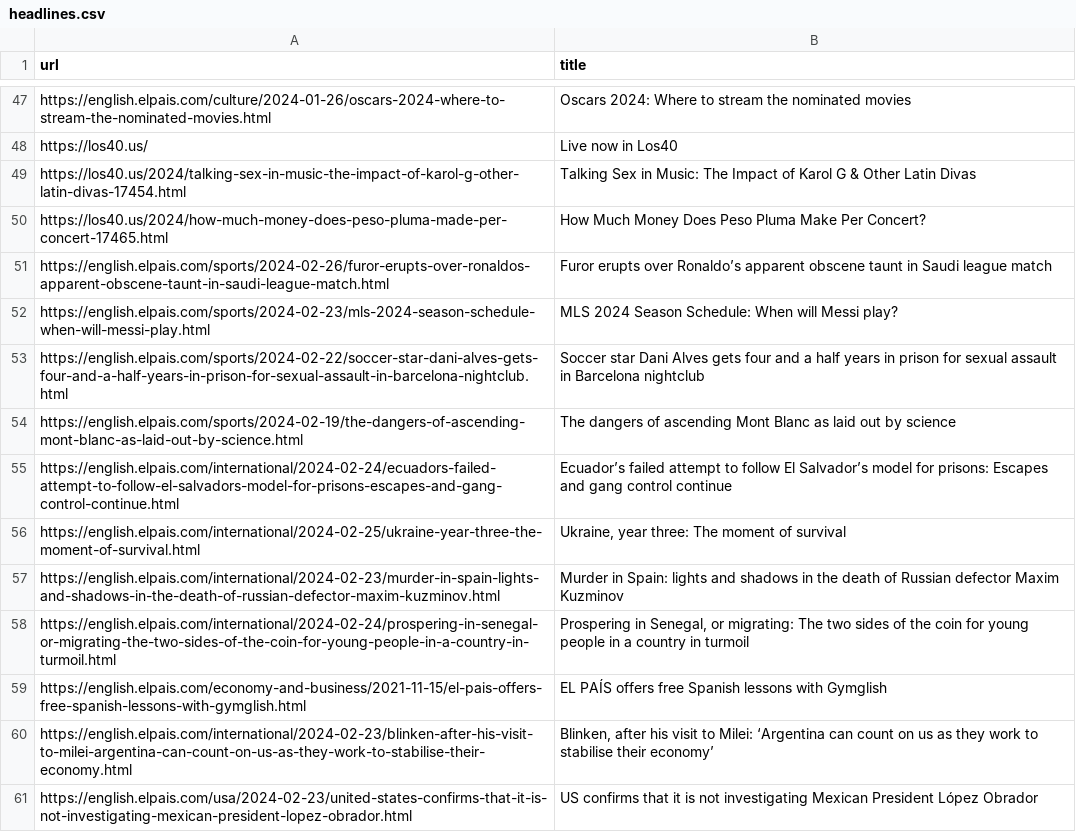
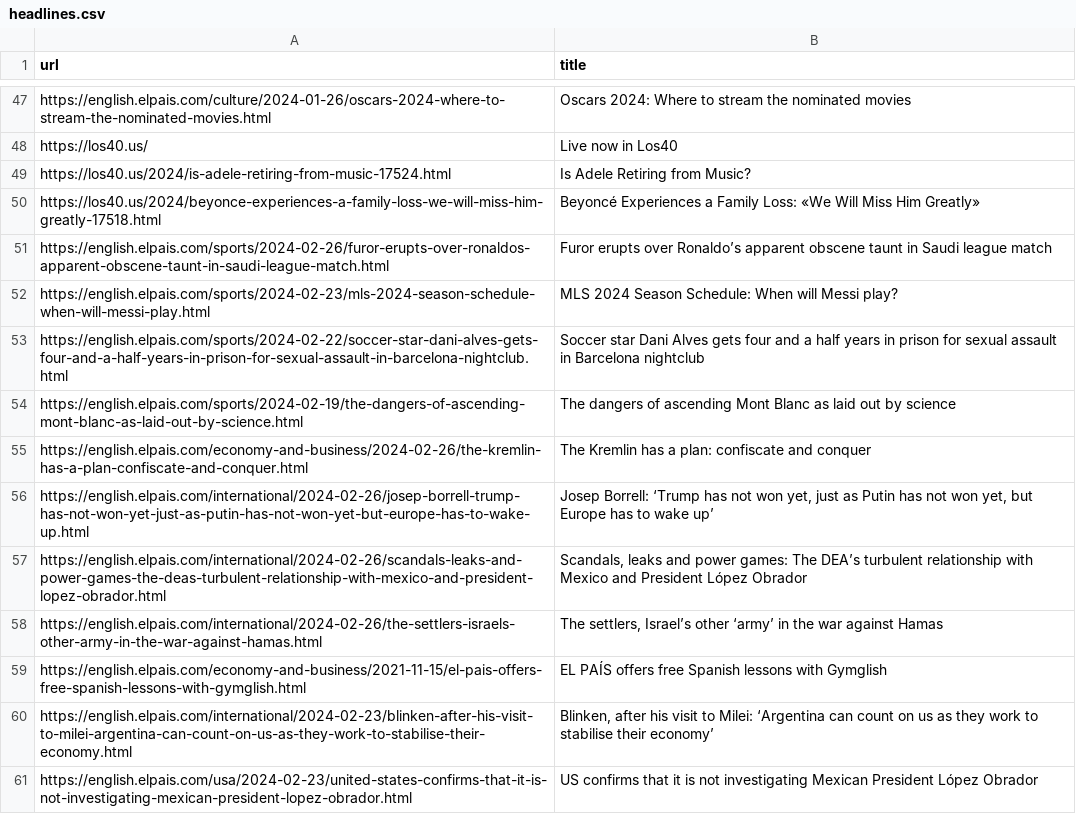
Before and after one commit to jsoma/scraper-sample, a CSV file: headlines.csv, drawn as a sheet; only a part is shown, gaps mark what is left out; the diff covers the shown part only.

```diff
--- a/headlines.csv
+++ b/headlines.csv
@@ -48,4 +48,4 @@ https://english.elpais.com/culture/2024-01-26/oscars-2024-where-to-stream-the-no
 https://los40.us/ ,Live now in Los40
-https://los40.us/2024/talking-sex-in-music-the-impact-of-karol-g-other-latin-divas-17454.html,Talking Sex in Music: The Impact of Karol G & Other Latin Divas
-https://los40.us/2024/how-much-money-does-peso-pluma-made-per-concert-17465.html,How Much Money Does Peso Pluma Make Per Concert?
+https://los40.us/2024/is-adele-retiring-from-music-17524.html,Is Adele Retiring from Music?
+https://los40.us/2024/beyonce-experiences-a-family-loss-we-will-miss-him-greatly-17518.html,Beyoncé Experiences a Family Loss: «We Will Miss Him Greatly»
 https://english.elpais.com/sports/2024-02-26/furor-erupts-over-ronaldos-apparent-obscene-taunt-in-saudi-league-match.html,Furor erupts over Ronaldo’s apparent obscene taunt in Saudi league match
@@ -54,6 +54,6 @@ https://english.elpais.com/sports/2024-02-22/soccer-star-dani-alves-gets-four-an
 https://english.elpais.com/sports/2024-02-19/the-dangers-of-ascending-mont-blanc-as-laid-out-by-science.html,The dangers of ascending Mont Blanc as laid out by science
-https://english.elpais.com/international/2024-02-24/ecuadors-failed-attempt-to-follow-el-salvadors-model-for-prisons-escapes-and-gang-control-continue.html,Ecuador’s failed attempt to follow El Salvador’s model for prisons: Escapes and gang control continue
-https://english.elpais.com/international/2024-02-25/ukraine-year-three-the-moment-of-survival.html,"Ukraine, year three: The moment of survival   "
-https://english.elpais.com/international/2024-02-23/murder-in-spain-lights-and-shadows-in-the-death-of-russian-defector-maxim-kuzminov.html,Murder in Spain: lights and shadows in the death of Russian defector Maxim Kuzminov
-https://english.elpais.com/international/2024-02-24/prospering-in-senegal-or-migrating-the-two-sides-of-the-coin-for-young-people-in-a-country-in-turmoil.html,"Prospering in Senegal, or migrating: The two sides of the coin for young people in a country in turmoil"
+https://english.elpais.com/economy-and-business/2024-02-26/the-kremlin-has-a-plan-confiscate-and-conquer.html,The Kremlin has a plan: confiscate and conquer
+https://english.elpais.com/international/2024-02-26/josep-borrell-trump-has-not-won-yet-just-as-putin-has-not-won-yet-but-europe-has-to-wake-up.html,"Josep Borrell: ‘Trump has not won yet, just as Putin has not won yet, but Europe has to wake up’"
+https://english.elpais.com/international/2024-02-26/scandals-leaks-and-power-games-the-deas-turbulent-relationship-with-mexico-and-president-lopez-obrador.html,"Scandals, leaks and power games: The DEA’s turbulent relationship with Mexico and President López Obrador  "
+https://english.elpais.com/international/2024-02-26/the-settlers-israels-other-army-in-the-war-against-hamas.html,"The settlers, Israel’s other ‘army’ in the war against Hamas"
 https://english.elpais.com/economy-and-business/2021-11-15/el-pais-offers-free-spanish-lessons-with-gymglish.html,EL PAÍS offers free Spanish lessons with Gymglish
```
Also changed, not shown: 30 added rows, 26 removed rows, 7 moved rows and 2 edited cells elsewhere in this file.
